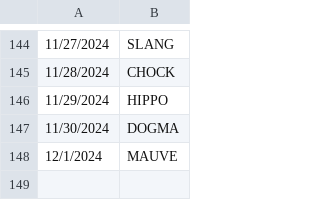
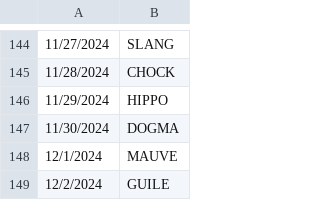
Before and after one commit to deda-72/WORDLE-archive, a CSV file: wordle_archive.csv, drawn as a sheet; only a part is shown, gaps mark what is left out.

Commit message:
Update wordle_archive.csv

```diff
--- a/wordle_archive.csv
+++ b/wordle_archive.csv
@@ -148 +148,2 @@
 12/1/2024,MAUVE
+12/2/2024,GUILE
```
